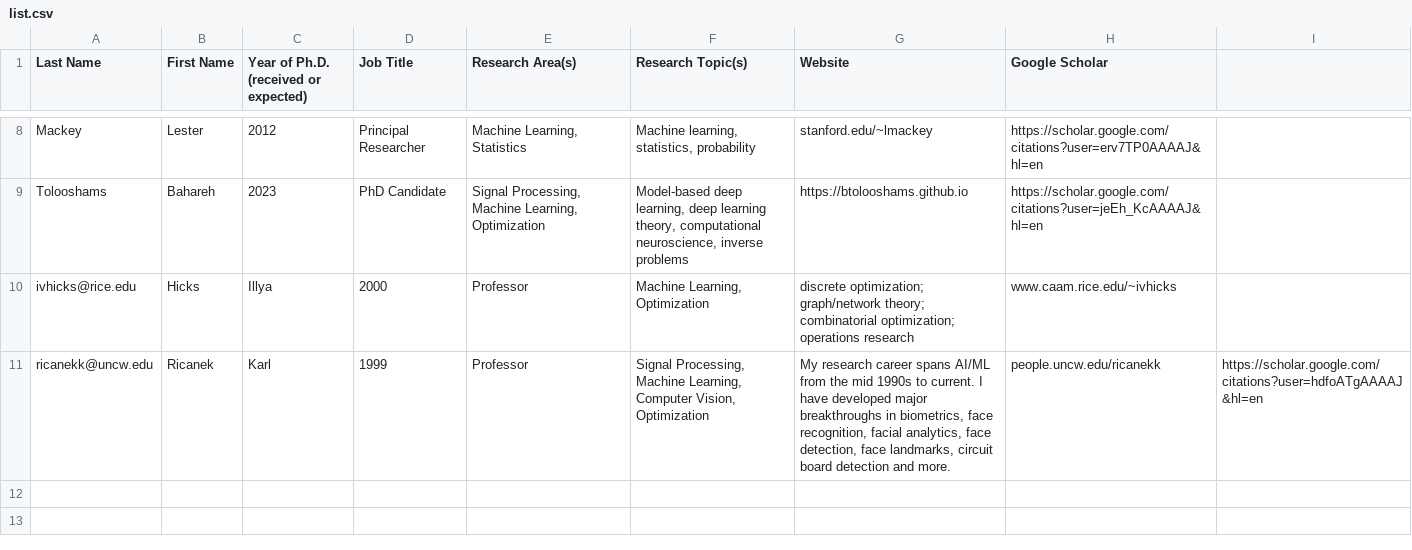
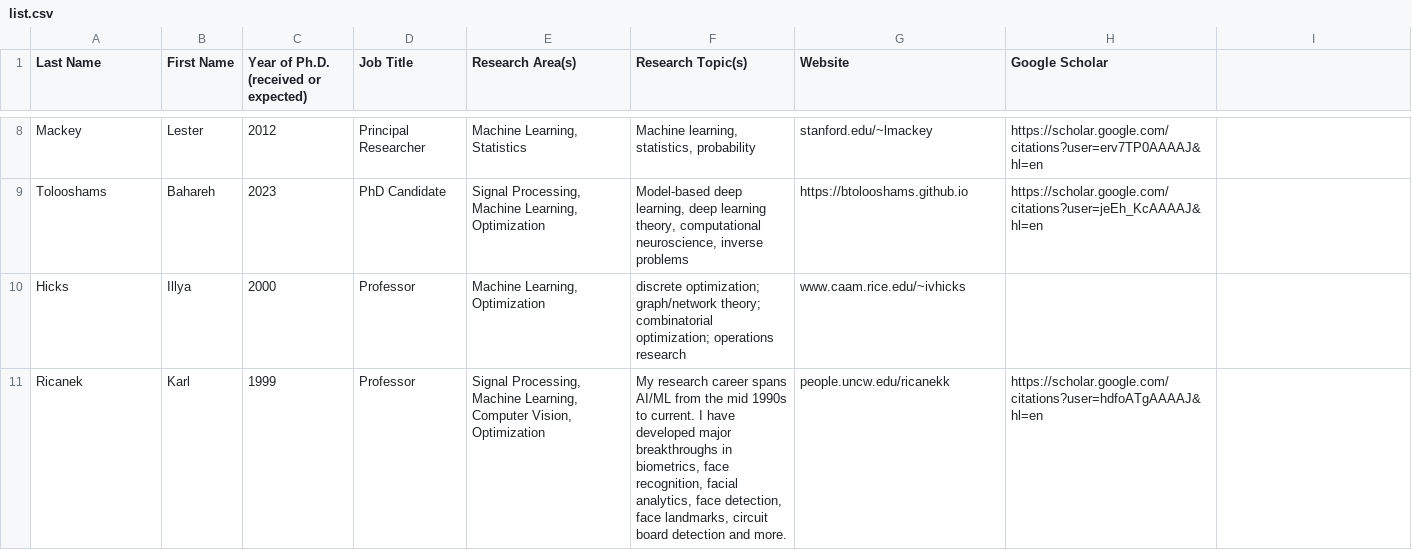
Before and after one commit to us-computing-research-lists/us-BL-in-SP-research, a CSV file: list.csv, drawn as a sheet; only a part is shown, gaps mark what is left out.

Commit message:
Removed extra column

```diff
--- a/list.csv
+++ b/list.csv
@@ -9,3 +9,3 @@ Mackey,Lester,2012,Principal Researcher,"Machine Learning, Statistics","Machine
 Tolooshams,Bahareh,2023,PhD Candidate,"Signal Processing, Machine Learning, Optimization","Model-based deep learning, deep learning theory, computational neuroscience, inverse problems",https://btolooshams.github.io,https://scholar.google.com/citations?user=jeEh_KcAAAAJ&hl=en
-ivhicks@rice.edu,Hicks,Illya,2000,Professor,"Machine Learning, Optimization",discrete optimization; graph/network theory; combinatorial optimization; operations research,www.caam.rice.edu/~ivhicks,
-ricanekk@uncw.edu,Ricanek,Karl,1999,Professor,"Signal Processing, Machine Learning, Computer Vision, Optimization","My research career spans AI/ML from the mid 1990s to current. I have developed major breakthroughs in biometrics, face recognition, facial analytics, face detection, face landmarks, circuit board detection and more.",people.uncw.edu/ricanekk,https://scholar.google.com/citations?user=hdfoATgAAAAJ&hl=en
+Hicks,Illya,2000,Professor,"Machine Learning, Optimization",discrete optimization; graph/network theory; combinatorial optimization; operations research,www.caam.rice.edu/~ivhicks,
+Ricanek,Karl,1999,Professor,"Signal Processing, Machine Learning, Computer Vision, Optimization","My research career spans AI/ML from the mid 1990s to current. I have developed major breakthroughs in biometrics, face recognition, facial analytics, face detection, face landmarks, circuit board detection and more.",people.uncw.edu/ricanekk,https://scholar.google.com/citations?user=hdfoATgAAAAJ&hl=en
```
